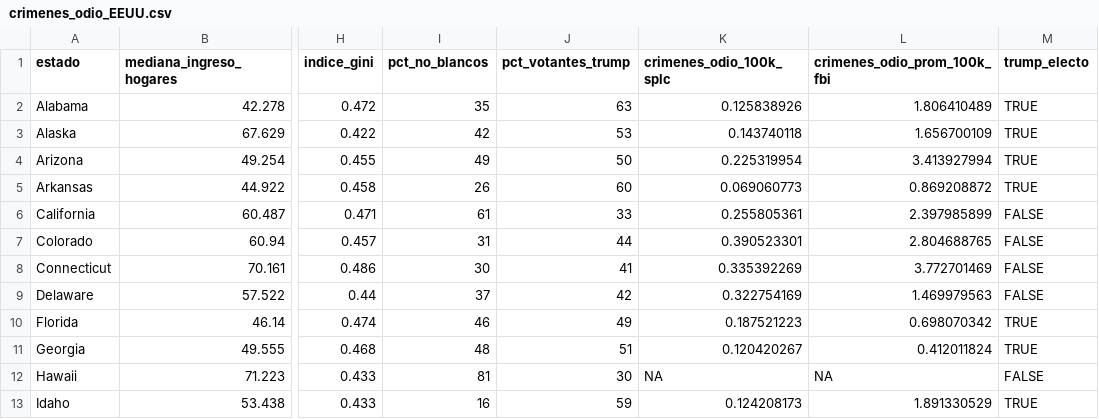
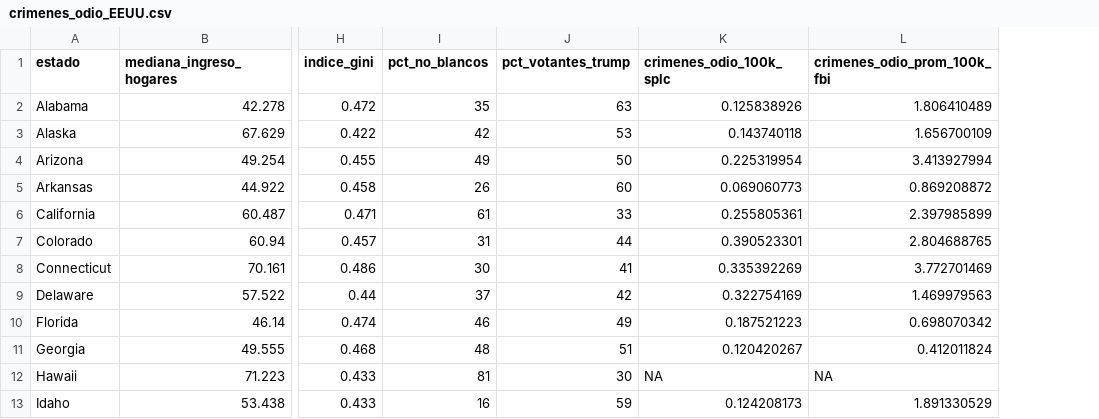
Before and after one commit to bitsandbricks/CD_AJ, a CSV file: _book/data/crimenes_odio_EEUU.csv, drawn as a sheet; only a part is shown, gaps mark what is left out; the diff names each change by its address in the sheet, - before the commit and + after, or states it on an @@ line.

Commit message:
correcion dataset crimenes de odio

```diff
--- a/_book/data/crimenes_odio_EEUU.csv
+++ b/_book/data/crimenes_odio_EEUU.csv
-column M (trump_electo), rows 2-13: TRUE | TRUE | TRUE | TRUE | FALSE | FALSE | FALSE | FALSE | TRUE | TRUE | FALSE | TRUE
```
